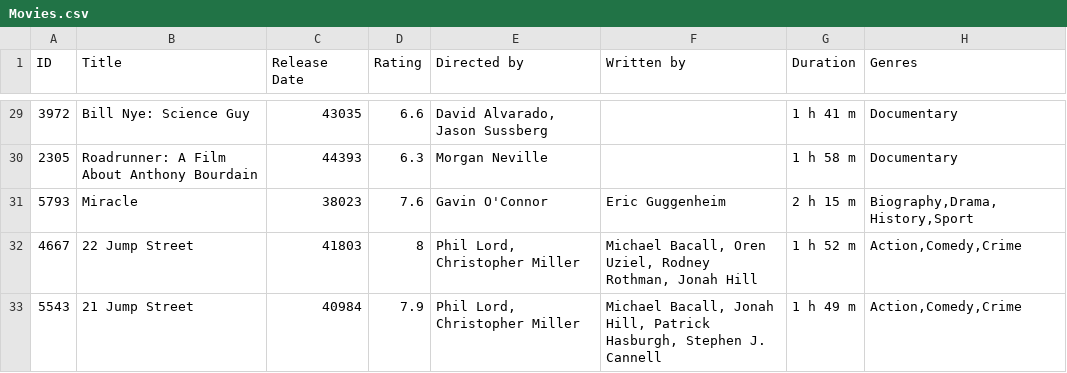
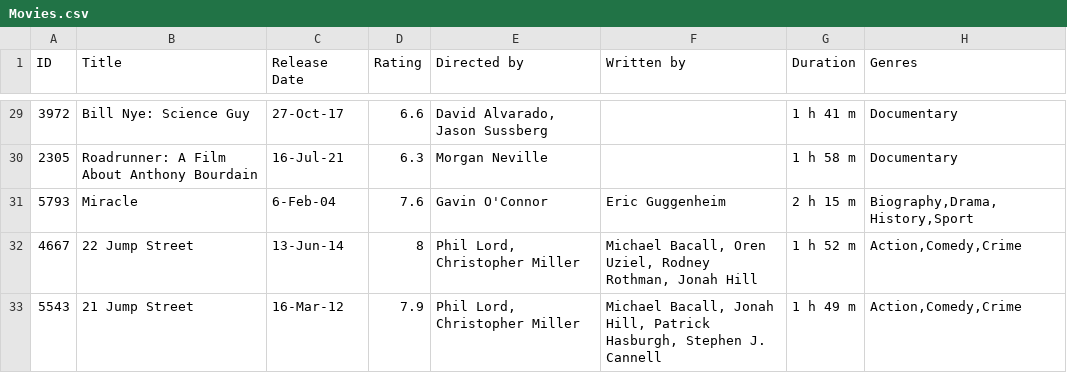
Before and after one commit to RyanBrim12/software-engineering-warmup-project, a CSV file: Movies.csv, drawn as a sheet; only a part is shown, gaps mark what is left out; the diff covers the shown part only.

Commit message:
Fixed Release Date Column

```diff
--- a/Movies.csv
+++ b/Movies.csv
@@ -33,11 +29,5 @@ ID,Title,Release Date,Rating,Directed by,Written by,Duration,Genres
-3972,Bill Nye: Science Guy,43035,6.6,"David Alvarado,
-
-      Jason Sussberg",,1 h 41 m,Documentary
-2305,Roadrunner: A Film About Anthony Bourdain,44393,6.3,Morgan Neville,,1 h 58 m,Documentary
-5793,Miracle,38023,7.6,Gavin O'Connor,Eric Guggenheim,2 h 15 m,"Biography,Drama,History,Sport"
-4667,22 Jump Street,41803,8,"Phil Lord,
-
-      Christopher Miller","Michael Bacall, Oren Uziel, Rodney Rothman, Jonah Hill",1 h 52 m,"Action,Comedy,Crime"
-5543,21 Jump Street,40984,7.9,"Phil Lord,
-
-      Christopher Miller","Michael Bacall, Jonah Hill, Patrick Hasburgh, Stephen J. Cannell",1 h 49 m,"Action,Comedy,Crime"
+3972,Bill Nye: Science Guy,27-Oct-17,6.6,"David Alvarado, Jason Sussberg",,1 h 41 m,Documentary
+2305,Roadrunner: A Film About Anthony Bourdain,16-Jul-21,6.3,Morgan Neville,,1 h 58 m,Documentary
+5793,Miracle,6-Feb-04,7.6,Gavin O'Connor,Eric Guggenheim,2 h 15 m,"Biography,Drama,History,Sport"
+4667,22 Jump Street,13-Jun-14,8,"Phil Lord, Christopher Miller","Michael Bacall, Oren Uziel, Rodney Rothman, Jonah Hill",1 h 52 m,"Action,Comedy,Crime"
+5543,21 Jump Street,16-Mar-12,7.9,"Phil Lord, Christopher Miller","Michael Bacall, Jonah Hill, Patrick Hasburgh, Stephen J. Cannell",1 h 49 m,"Action,Comedy,Crime"
```
Also changed, not shown: 29 edited cells elsewhere in this file.
